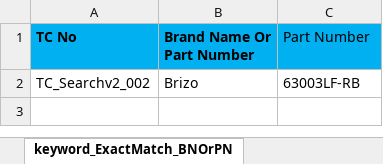
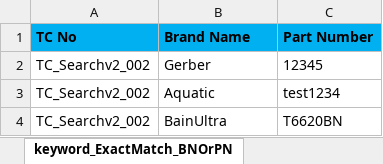
Before and after one commit to markapuramhari/thecollective, an Excel workbook: resources/ExcelsheetData/SearchV2.xlsx, sheet keyword_ExactMatch_BNOrPN, drawn as a sheet; values as stored, in another font and other column widths than the file's, no borders; addresses are those after the commit; the diff names each change by its address in the sheet, - before the commit and + after, or states it on an @@ line.

Commit message:
Started Multiple UOM Test cases

```diff
--- a/resources/ExcelsheetData/SearchV2.xlsx (sheet keyword_ExactMatch_BNOrPN)
+++ b/resources/ExcelsheetData/SearchV2.xlsx (sheet keyword_ExactMatch_BNOrPN)
-B1: Brand Name Or Part Number
+B1: Brand Name
-C1 bold: off
+C1 bold: on
+row 2: TC_Searchv2_002 | Gerber | 12345
+row 3: TC_Searchv2_002 | Aquatic | test1234
-B4 (Brand Name): Brizo
+B4 (Brand Name): BainUltra
-C4 (Part Number): 63003LF-RB
+C4 (Part Number): T6620BN
```
Also changed, not shown: sheet keyword_AndCond_PNAndUPC, sheet keyword_AndCond_BNAndUPC, sheet keyword_UPCMinusPN, other sheet tabs, resources/ExcelsheetData/ETNATestData.xlsx, 25 other files.
